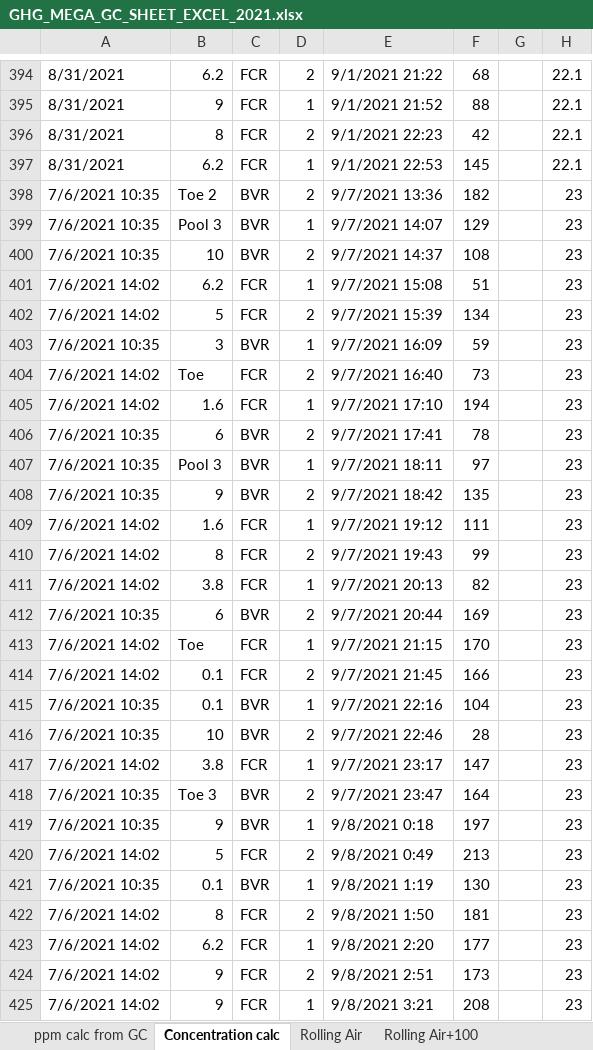
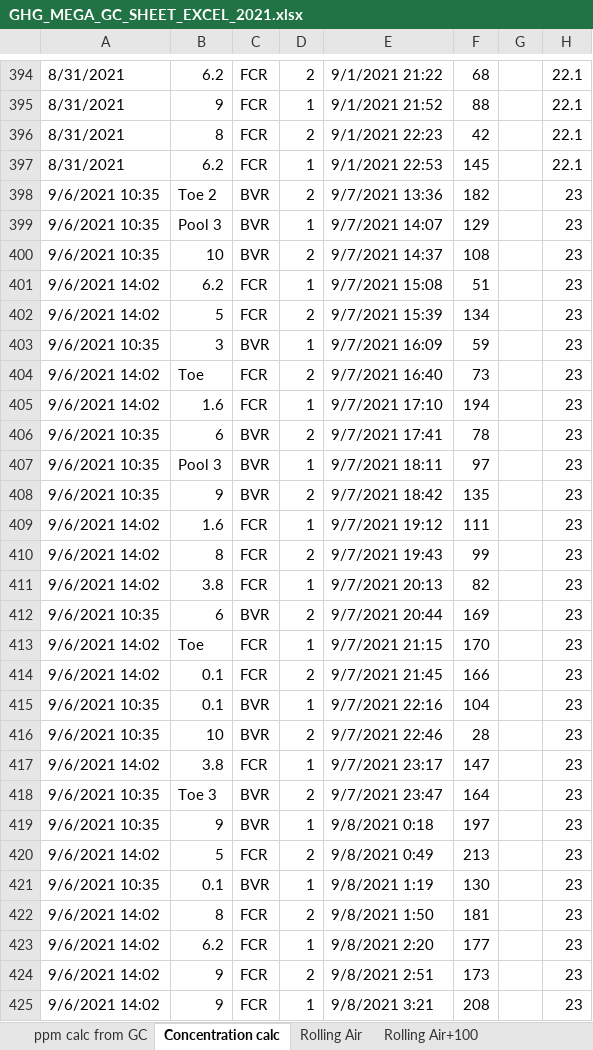
Before and after one commit to CareyLabVT/Reservoirs, an Excel workbook: Data/DataNotYetUploadedToEDI/Raw_GHG/2021/GHG_MEGA_GC_SHEET_EXCEL_2021.xlsx, sheet Concentration calc, drawn as a sheet; only a part is shown, gaps mark what is left out; values as stored, in another font and other column widths than the file's, no cell formats; the diff covers the shown part only; the diff names each change by its address in the sheet, - before the commit and + after, or states it on an @@ line.

Commit message:
Add files via upload

```diff
--- a/Data/DataNotYetUploadedToEDI/Raw_GHG/2021/GHG_MEGA_GC_SHEET_EXCEL_2021.xlsx (sheet Concentration calc)
+++ b/Data/DataNotYetUploadedToEDI/Raw_GHG/2021/GHG_MEGA_GC_SHEET_EXCEL_2021.xlsx (sheet Concentration calc)
-A398:A400: 7/6/2021 10:35
+A398:A400: 9/6/2021 10:35
-A401:A402: 7/6/2021 14:02
+A401:A402: 9/6/2021 14:02
-A403: 7/6/2021 10:35
+A403: 9/6/2021 10:35
-A404:A405: 7/6/2021 14:02
+A404:A405: 9/6/2021 14:02
-A406:A408: 7/6/2021 10:35
+A406:A408: 9/6/2021 10:35
-A409:A411: 7/6/2021 14:02
+A409:A411: 9/6/2021 14:02
-A412: 7/6/2021 10:35
+A412: 9/6/2021 10:35
-A413:A414: 7/6/2021 14:02
+A413:A414: 9/6/2021 14:02
-A415:A416: 7/6/2021 10:35
+A415:A416: 9/6/2021 10:35
-A417: 7/6/2021 14:02
+A417: 9/6/2021 14:02
-A418:A419: 7/6/2021 10:35
+A418:A419: 9/6/2021 10:35
-A420: 7/6/2021 14:02
+A420: 9/6/2021 14:02
-A421: 7/6/2021 10:35
+A421: 9/6/2021 10:35
-A422:A425: 7/6/2021 14:02
+A422:A425: 9/6/2021 14:02
```
Also changed, not shown: 25 edited cells elsewhere in this sheet, cell formats.
